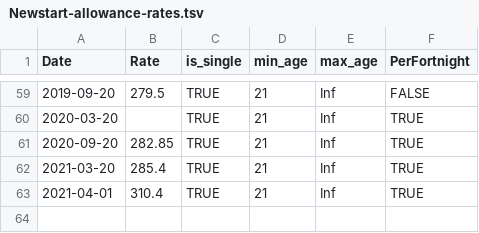
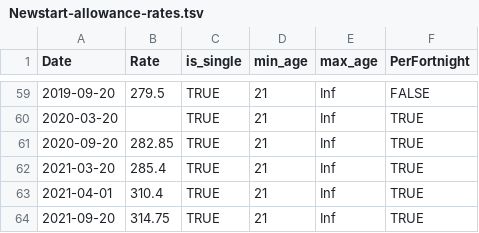
Before and after one commit to HughParsonage/grattan, a TSV file: data-raw/Newstart-allowance-rates.tsv, drawn as a sheet; only a part is shown, gaps mark what is left out; the diff names each change by its address in the sheet, - before the commit and + after, or states it on an @@ line.

```diff
--- a/data-raw/Newstart-allowance-rates.tsv
+++ b/data-raw/Newstart-allowance-rates.tsv
+row 64: 2021-09-20 | 314.75 | TRUE | 21 | Inf | TRUE
```
Also changed, not shown: data-raw/newstart-income-test.tsv, data-raw/sysdata/cpi_seasonal_adjustment.tsv, 23 other files.
